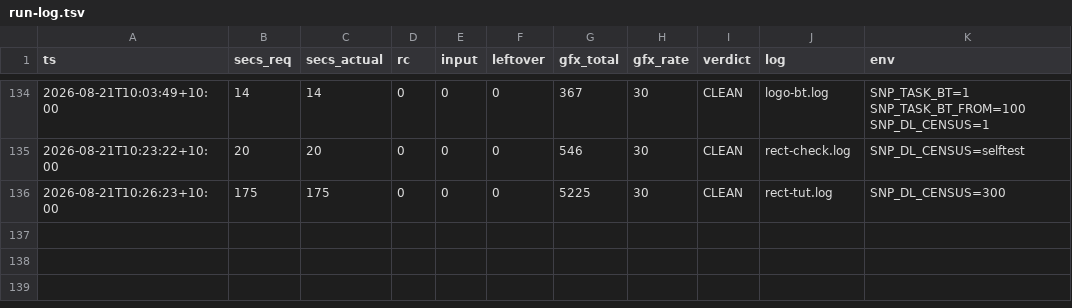
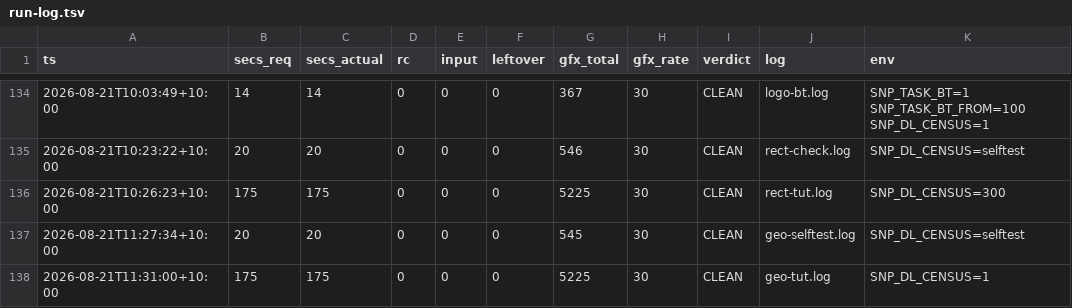
Before and after one commit to johvmac/sin-punishment-recompiled, a TSV file: docs/run-log.tsv, drawn as a sheet; only a part is shown, gaps mark what is left out; the diff names each change by its address in the sheet, - before the commit and + after, or states it on an @@ line.

```diff
--- a/docs/run-log.tsv
+++ b/docs/run-log.tsv
+row 137: 2026-08-21T11:27:34+10:00 | 20 | 20 | 0 | 0 | 0 | 545 | 30 | CLEAN | geo-selftest.log | SNP_DL_CENSUS=selftest
+row 138: 2026-08-21T11:31:00+10:00 | 175 | 175 | 0 | 0 | 0 | 5225 | 30 | CLEAN | geo-tut.log | SNP_DL_CENSUS=1
```
Also changed, not shown: 3 other files.
